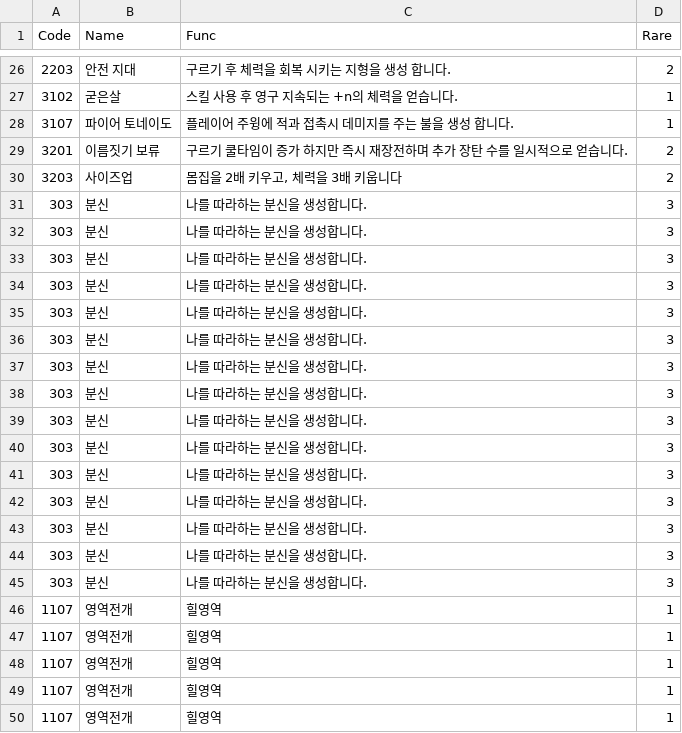
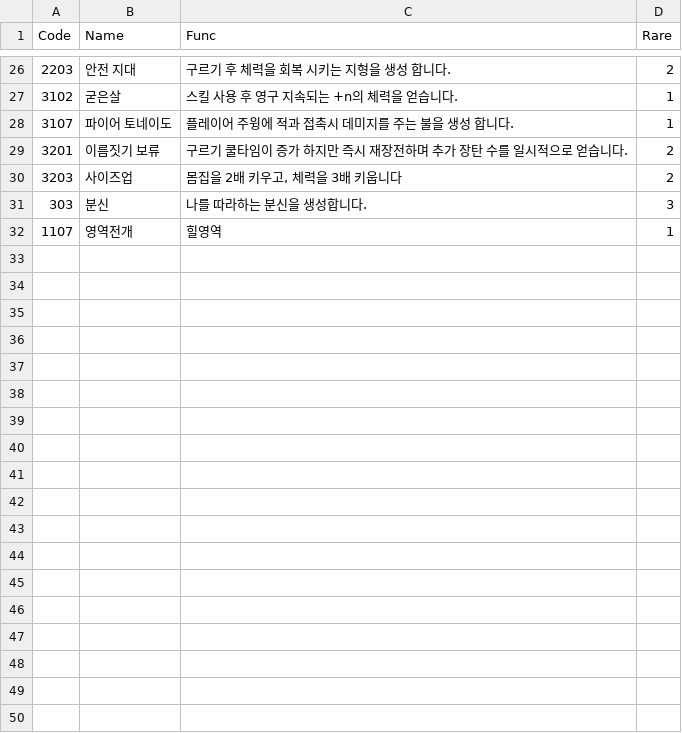
Before and after one commit to sejin0000/NP-14, a CSV file: Assets/Resources/CSVReader/test_Proto.csv, drawn as a sheet; only a part is shown, gaps mark what is left out; the shorter side is filled out with more unchanged rows; the diff covers the shown part only; the diff names each change by its address in the sheet, - before the commit and + after, or states it on an @@ line.

Commit message:
수정

```diff
--- a/Assets/Resources/CSVReader/test_Proto.csv
+++ b/Assets/Resources/CSVReader/test_Proto.csv
-row 32: 303 | 분신 | 나를 따라하는 분신을 생성합니다. | 3
-row 33: 303 | 분신 | 나를 따라하는 분신을 생성합니다. | 3
-row 34: 303 | 분신 | 나를 따라하는 분신을 생성합니다. | 3
-row 35: 303 | 분신 | 나를 따라하는 분신을 생성합니다. | 3
-row 36: 303 | 분신 | 나를 따라하는 분신을 생성합니다. | 3
-row 37: 303 | 분신 | 나를 따라하는 분신을 생성합니다. | 3
-row 38: 303 | 분신 | 나를 따라하는 분신을 생성합니다. | 3
-row 39: 303 | 분신 | 나를 따라하는 분신을 생성합니다. | 3
-row 40: 303 | 분신 | 나를 따라하는 분신을 생성합니다. | 3
-row 41: 303 | 분신 | 나를 따라하는 분신을 생성합니다. | 3
-row 42: 303 | 분신 | 나를 따라하는 분신을 생성합니다. | 3
-row 43: 303 | 분신 | 나를 따라하는 분신을 생성합니다. | 3
-row 44: 303 | 분신 | 나를 따라하는 분신을 생성합니다. | 3
-row 45: 303 | 분신 | 나를 따라하는 분신을 생성합니다. | 3
-row 46: 1107 | 영역전개 | 힐영역 | 1
-row 47: 1107 | 영역전개 | 힐영역 | 1
-row 48: 1107 | 영역전개 | 힐영역 | 1
-row 49: 1107 | 영역전개 | 힐영역 | 1
-row 50: 1107 | 영역전개 | 힐영역 | 1
```
Also changed, not shown: 18 removed rows elsewhere in this file.
